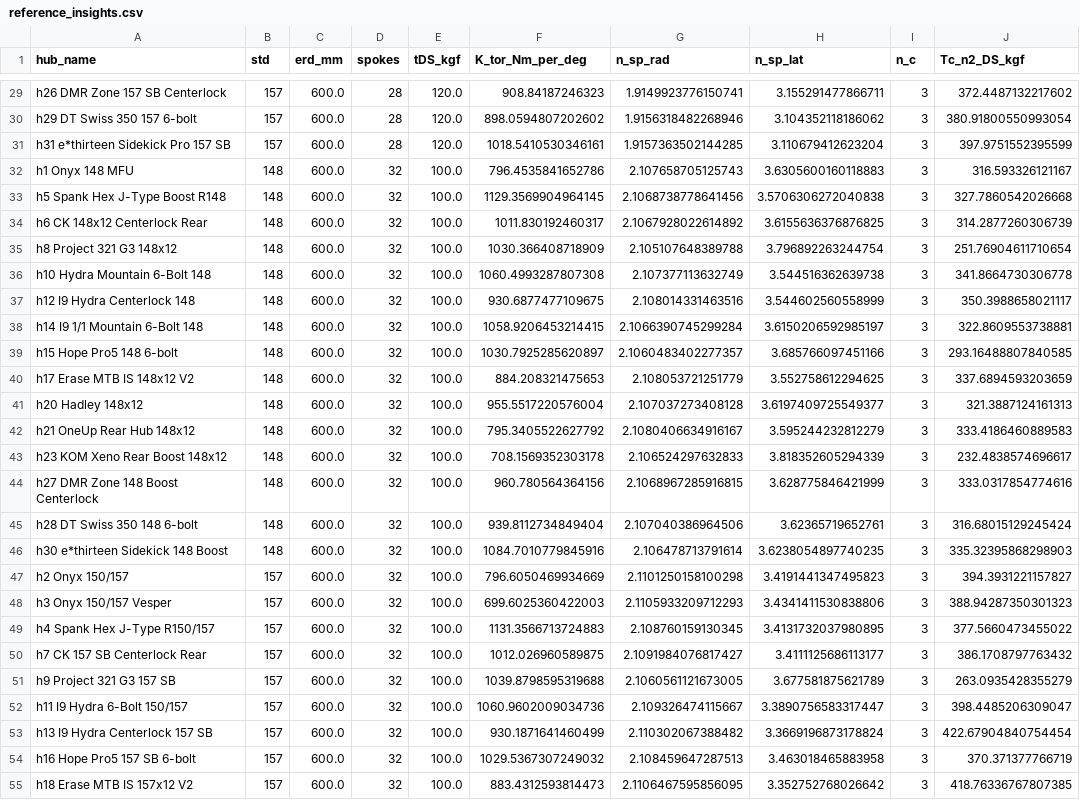
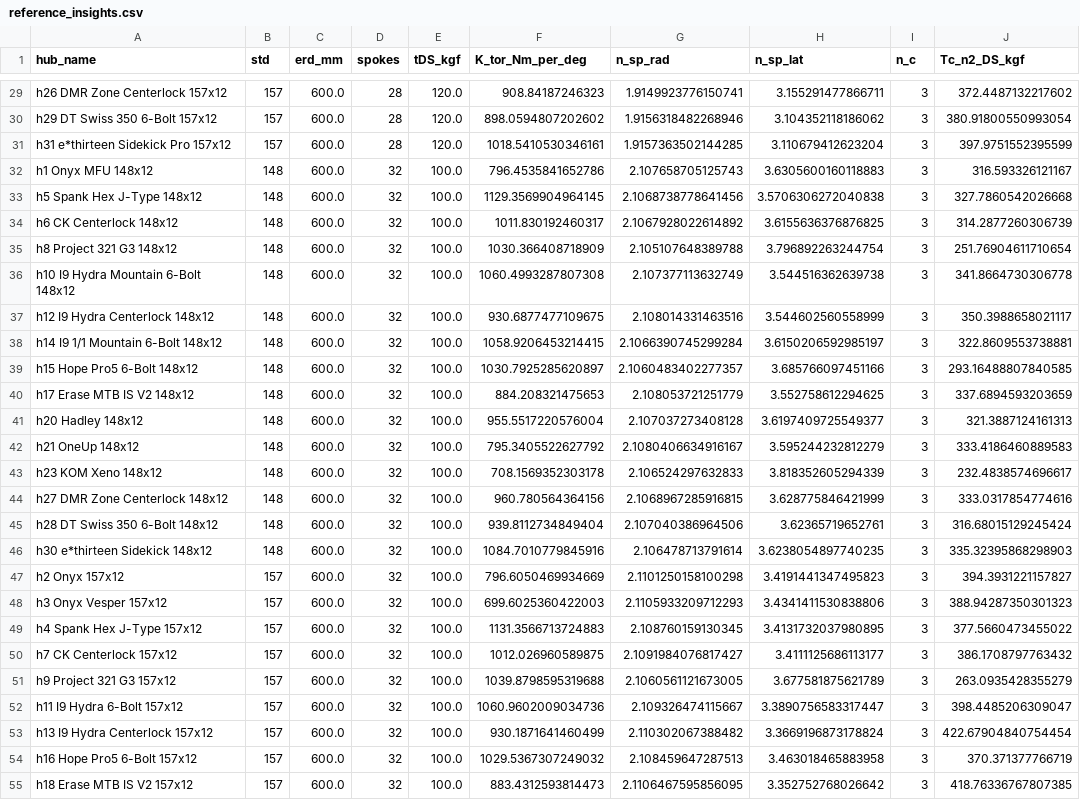
Before and after one commit to postmillennium-MTB/wheel-physics-core, a CSV file: validation/insights/reference_insights.csv, drawn as a sheet; only a part is shown, gaps mark what is left out; the diff covers the shown part only; the diff names each change by its address in the sheet, - before the commit and + after, or states it on an @@ line.

```diff
--- a/validation/insights/reference_insights.csv
+++ b/validation/insights/reference_insights.csv
-A29 (hub_name): h26 DMR Zone 157 SB Centerlock
+A29 (hub_name): h26 DMR Zone Centerlock 157x12
-A30 (hub_name): h29 DT Swiss 350 157 6-bolt
+A30 (hub_name): h29 DT Swiss 350 6-Bolt 157x12
-A31 (hub_name): h31 e*thirteen Sidekick Pro 157 SB
+A31 (hub_name): h31 e*thirteen Sidekick Pro 157x12
-A32 (hub_name): h1 Onyx 148 MFU
+A32 (hub_name): h1 Onyx MFU 148x12
-A33 (hub_name): h5 Spank Hex J-Type Boost R148
+A33 (hub_name): h5 Spank Hex J-Type 148x12
-A34 (hub_name): h6 CK 148x12 Centerlock Rear
+A34 (hub_name): h6 CK Centerlock 148x12
-A36 (hub_name): h10 Hydra Mountain 6-Bolt 148
+A36 (hub_name): h10 I9 Hydra Mountain 6-Bolt 148x12
-A37 (hub_name): h12 I9 Hydra Centerlock 148
+A37 (hub_name): h12 I9 Hydra Centerlock 148x12
-A38 (hub_name): h14 I9 1/1 Mountain 6-Bolt 148
+A38 (hub_name): h14 I9 1/1 Mountain 6-Bolt 148x12
-A39 (hub_name): h15 Hope Pro5 148 6-bolt
+A39 (hub_name): h15 Hope Pro5 6-Bolt 148x12
-A40 (hub_name): h17 Erase MTB IS 148x12 V2
+A40 (hub_name): h17 Erase MTB IS V2 148x12
-A42 (hub_name): h21 OneUp Rear Hub 148x12
+A42 (hub_name): h21 OneUp 148x12
-A43 (hub_name): h23 KOM Xeno Rear Boost 148x12
+A43 (hub_name): h23 KOM Xeno 148x12
-A44 (hub_name): h27 DMR Zone 148 Boost Centerlock
+A44 (hub_name): h27 DMR Zone Centerlock 148x12
-A45 (hub_name): h28 DT Swiss 350 148 6-bolt
+A45 (hub_name): h28 DT Swiss 350 6-Bolt 148x12
-A46 (hub_name): h30 e*thirteen Sidekick 148 Boost
+A46 (hub_name): h30 e*thirteen Sidekick 148x12
-A47 (hub_name): h2 Onyx 150/157
+A47 (hub_name): h2 Onyx 157x12
-A48 (hub_name): h3 Onyx 150/157 Vesper
+A48 (hub_name): h3 Onyx Vesper 157x12
-A49 (hub_name): h4 Spank Hex J-Type R150/157
+A49 (hub_name): h4 Spank Hex J-Type 157x12
-A50 (hub_name): h7 CK 157 SB Centerlock Rear
+A50 (hub_name): h7 CK Centerlock 157x12
-A51 (hub_name): h9 Project 321 G3 157 SB
+A51 (hub_name): h9 Project 321 G3 157x12
-A52 (hub_name): h11 I9 Hydra 6-Bolt 150/157
+A52 (hub_name): h11 I9 Hydra 6-Bolt 157x12
-A53 (hub_name): h13 I9 Hydra Centerlock 157 SB
+A53 (hub_name): h13 I9 Hydra Centerlock 157x12
-A54 (hub_name): h16 Hope Pro5 157 SB 6-bolt
+A54 (hub_name): h16 Hope Pro5 6-Bolt 157x12
-A55 (hub_name): h18 Erase MTB IS 157x12 V2
+A55 (hub_name): h18 Erase MTB IS V2 157x12
```
Also changed, not shown: 31 edited cells elsewhere in this file, validation/insights/reference_klat_sweep.csv, validation/reference.csv, 1 other file.
